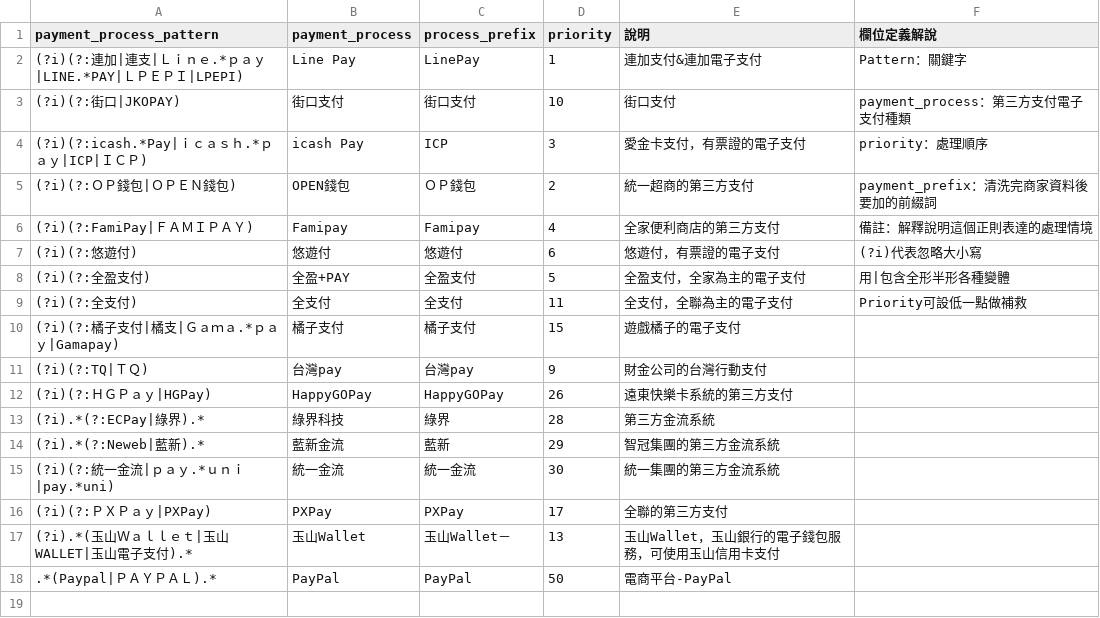
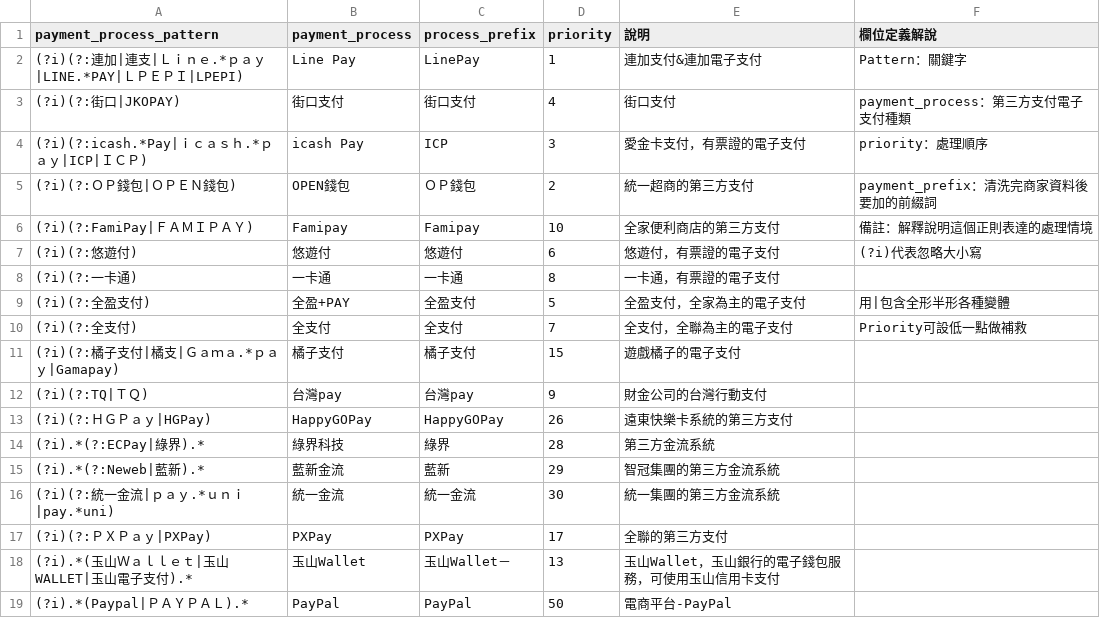
Before and after one commit to hh821029/MyCreditCardProjectPro, a CSV file: configs/dim_payment_process.csv, drawn as a sheet.

```diff
--- a/configs/dim_payment_process.csv
+++ b/configs/dim_payment_process.csv
@@ -2,9 +2,10 @@ payment_process_pattern,payment_process,process_prefix,priority,說明,欄位定
 (?i)(?:連加|連支|Ｌｉｎｅ.*ｐａｙ|LINE.*PAY|ＬＰＥＰＩ|LPEPI),Line Pay,LinePay,1,連加支付&連加電子支付,Pattern：關鍵字
-(?i)(?:街口|JKOPAY),街口支付,街口支付,10,街口支付,payment_process：第三方支付電子支付種類
+(?i)(?:街口|JKOPAY),街口支付,街口支付,4,街口支付,payment_process：第三方支付電子支付種類
 (?i)(?:icash.*Pay|ｉｃａｓｈ.*ｐａｙ|ICP|ＩＣＰ),icash Pay,ICP,3,愛金卡支付，有票證的電子支付,priority：處理順序
 (?i)(?:ＯＰ錢包|ＯＰＥＮ錢包),OPEN錢包,ＯＰ錢包,2,統一超商的第三方支付,payment_prefix：清洗完商家資料後要加的前綴詞
-(?i)(?:FamiPay|ＦＡＭＩＰＡＹ),Famipay,Famipay,4,全家便利商店的第三方支付,備註：解釋說明這個正則表達的處理情境
+(?i)(?:FamiPay|ＦＡＭＩＰＡＹ),Famipay,Famipay,10,全家便利商店的第三方支付,備註：解釋說明這個正則表達的處理情境
 (?i)(?:悠遊付),悠遊付,悠遊付,6,悠遊付，有票證的電子支付,(?i)代表忽略大小寫
+(?i)(?:一卡通),一卡通,一卡通,8,一卡通，有票證的電子支付,
 (?i)(?:全盈支付),全盈+PAY,全盈支付,5,全盈支付，全家為主的電子支付,用|包含全形半形各種變體
-(?i)(?:全支付),全支付,全支付,11,全支付，全聯為主的電子支付,Priority可設低一點做補救
+(?i)(?:全支付),全支付,全支付,7,全支付，全聯為主的電子支付,Priority可設低一點做補救
 (?i)(?:橘子支付|橘支|Ｇａｍａ.*ｐａｙ|Gamapay),橘子支付,橘子支付,15,遊戲橘子的電子支付,
@@ -17,2 +18,2 @@ payment_process_pattern,payment_process,process_prefix,priority,說明,欄位定
 (?i).*(玉山Ｗａｌｌｅｔ|玉山WALLET|玉山電子支付).*,玉山Wallet,玉山Wallet－,13,玉山Wallet，玉山銀行的電子錢包服務，可使用玉山信用卡支付,
-.*(Paypal|ＰＡＹＰＡＬ).*,PayPal,PayPal,50,電商平台-PayPal,
+(?i).*(Paypal|ＰＡＹＰＡＬ).*,PayPal,PayPal,50,電商平台-PayPal,
```
Also changed, not shown: configs/dim_FX_Table.csv, 14 other files.
